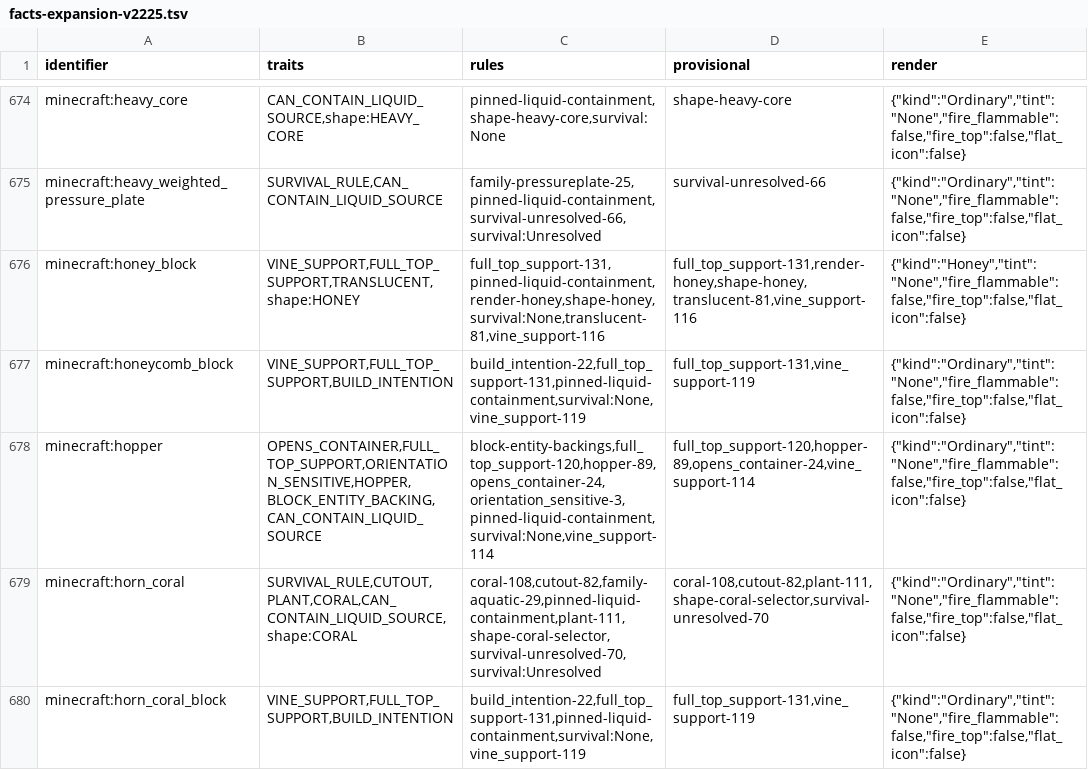
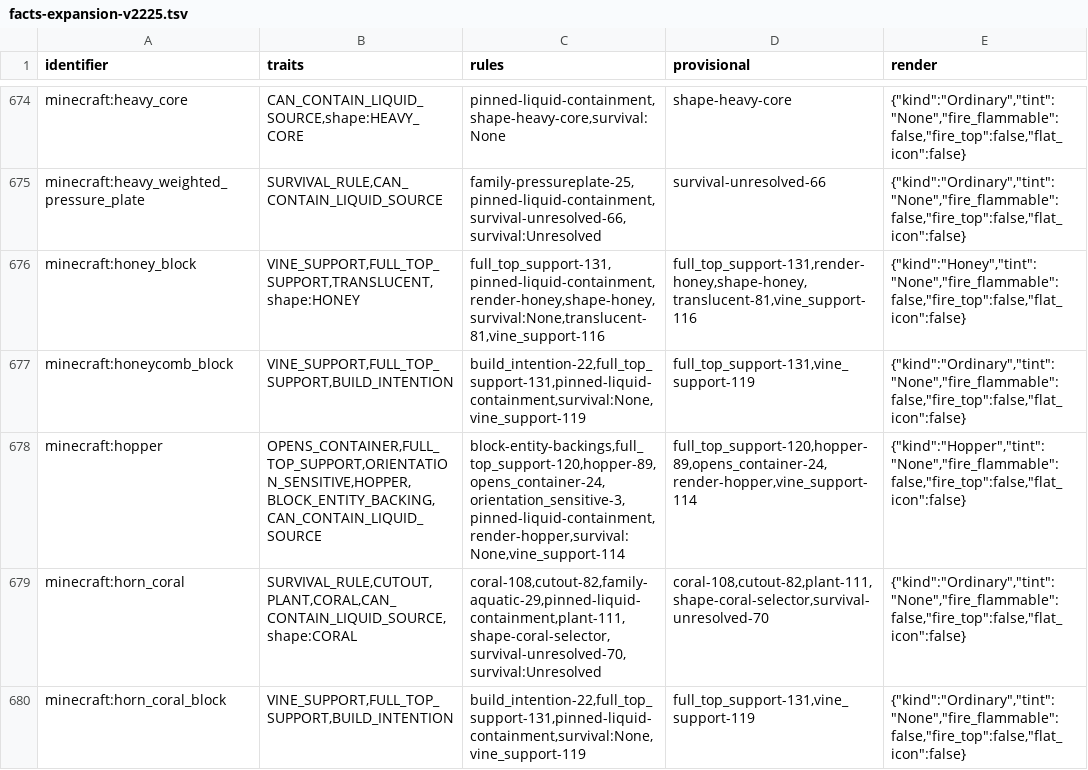
Before and after one commit to Clxser/cinnabar, a TSV file: crates/assets/data/facts-expansion-v2225.tsv, drawn as a sheet; only a part is shown, gaps mark what is left out.

Commit message:
Fix hopper geometry, materials and placement animation
Render textured hopper bowls with outlets selected by block facing, preserve pack materials for particles, and prevent a held placement from opening its newly placed container. Synchronize placement swings before admission while preserving the container label.

Co-authored-by: Danick <github@restartfu.com>

```diff
--- a/crates/assets/data/facts-expansion-v2225.tsv
+++ b/crates/assets/data/facts-expansion-v2225.tsv
@@ -677,3 +677,3 @@ minecraft:honey_block	VINE_SUPPORT,FULL_TOP_SUPPORT,TRANSLUCENT,shape:HONEY	full
 minecraft:honeycomb_block	VINE_SUPPORT,FULL_TOP_SUPPORT,BUILD_INTENTION	build_intention-22,full_top_support-131,pinned-liquid-containment,survival:None,vine_support-119	full_top_support-131,vine_support-119	{"kind":"Ordinary","tint":"None","fire_flammable":false,"fire_top":false,"flat_icon":false}
-minecraft:hopper	OPENS_CONTAINER,FULL_TOP_SUPPORT,ORIENTATION_SENSITIVE,HOPPER,BLOCK_ENTITY_BACKING,CAN_CONTAIN_LIQUID_SOURCE	block-entity-backings,full_top_support-120,hopper-89,opens_container-24,orientation_sensitive-3,pinned-liquid-containment,survival:None,vine_support-114	full_top_support-120,hopper-89,opens_container-24,vine_support-114	{"kind":"Ordinary","tint":"None","fire_flammable":false,"fire_top":false,"flat_icon":false}
+minecraft:hopper	OPENS_CONTAINER,FULL_TOP_SUPPORT,ORIENTATION_SENSITIVE,HOPPER,BLOCK_ENTITY_BACKING,CAN_CONTAIN_LIQUID_SOURCE	block-entity-backings,full_top_support-120,hopper-89,opens_container-24,orientation_sensitive-3,pinned-liquid-containment,render-hopper,survival:None,vine_support-114	full_top_support-120,hopper-89,opens_container-24,render-hopper,vine_support-114	{"kind":"Hopper","tint":"None","fire_flammable":false,"fire_top":false,"flat_icon":false}
 minecraft:horn_coral	SURVIVAL_RULE,CUTOUT,PLANT,CORAL,CAN_CONTAIN_LIQUID_SOURCE,shape:CORAL	coral-108,cutout-82,family-aquatic-29,pinned-liquid-containment,plant-111,shape-coral-selector,survival-unresolved-70,survival:Unresolved	coral-108,cutout-82,plant-111,shape-coral-selector,survival-unresolved-70	{"kind":"Ordinary","tint":"None","fire_flammable":false,"fire_top":false,"flat_icon":false}
```
Also changed, not shown: 16 other files.
